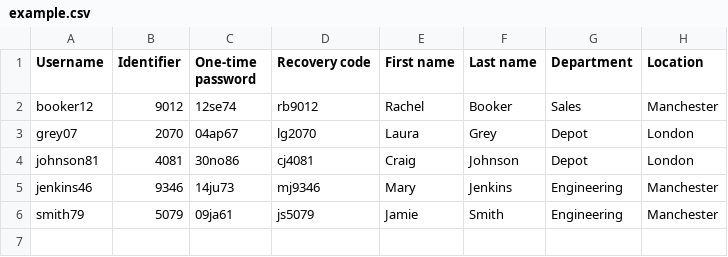
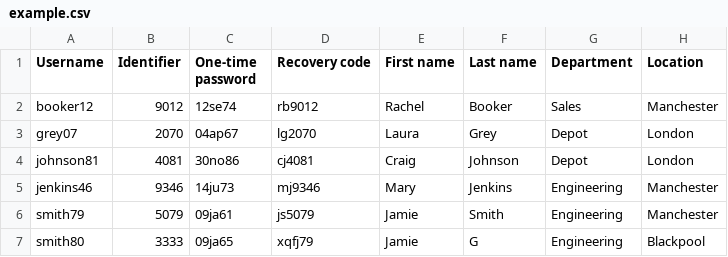
Before and after one commit to soerlemans/table, a CSV file: data/example.csv, drawn as a sheet.

Commit message:
Added example for filtering criteria.

```diff
--- a/data/example.csv
+++ b/data/example.csv
@@ -6 +6,2 @@ jenkins46,9346,14ju73,mj9346,Mary,Jenkins,Engineering,Manchester
 smith79,5079,09ja61,js5079,Jamie,Smith,Engineering,Manchester
+smith80,3333,09ja65,xqfj79,Jamie,G,Engineering,Blackpool
```
